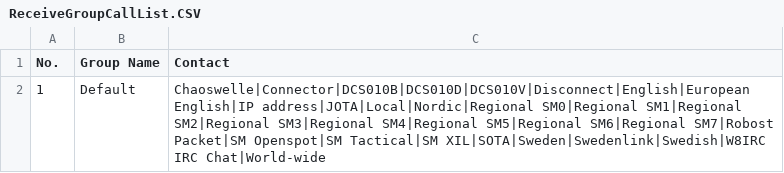
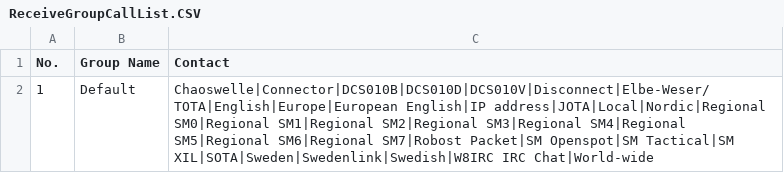
Before and after one commit to sm0rux/at-d878uv, a CSV file: ReceiveGroupCallList.CSV, drawn as a sheet.

```diff
--- a/ReceiveGroupCallList.CSV
+++ b/ReceiveGroupCallList.CSV
@@ -1,2 +1,2 @@
 "No.","Group Name","Contact"
-"1","Default","Chaoswelle|Connector|DCS010B|DCS010D|DCS010V|Disconnect|English|European English|IP address|JOTA|Local|Nordic|Regional SM0|Regional SM1|Regional SM2|Regional SM3|Regional SM4|Regional SM5|Regional SM6|Regional SM7|Robost Packet|SM Openspot|SM Tactical|SM XIL|SOTA|Sweden|Swedenlink|Swedish|W8IRC IRC Chat|World-wide"
+"1","Default","Chaoswelle|Connector|DCS010B|DCS010D|DCS010V|Disconnect|Elbe-Weser/TOTA|English|Europe|European English|IP address|JOTA|Local|Nordic|Regional SM0|Regional SM1|Regional SM2|Regional SM3|Regional SM4|Regional SM5|Regional SM6|Regional SM7|Robost Packet|SM Openspot|SM Tactical|SM XIL|SOTA|Sweden|Swedenlink|Swedish|W8IRC IRC Chat|World-wide"
```
Also changed, not shown: TalkGroups.CSV, 1 other file.
